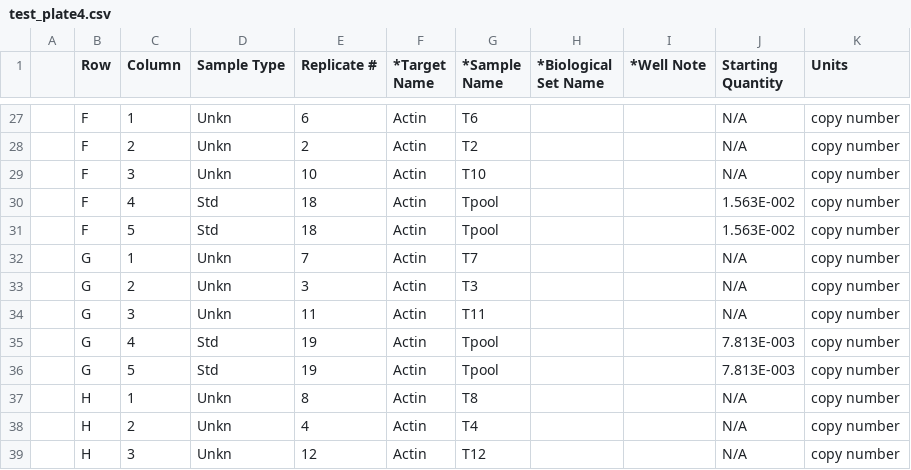
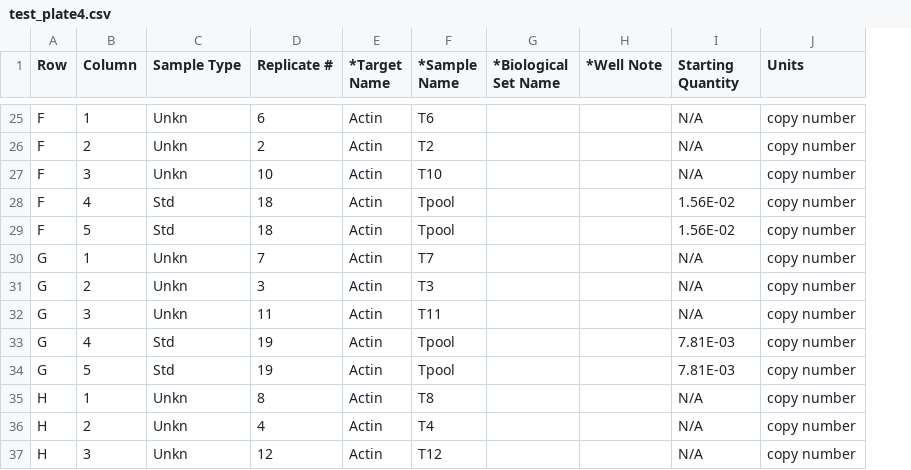
Before and after one commit to liamhawkins/PlateToProtocol, a CSV file: test_plate4.csv, drawn as a sheet; only a part is shown, gaps mark what is left out; removed rows and columns are numbered as before the commit, all else as after; the diff covers the shown part only; the diff names each change by its address in the sheet, - before the commit and + after, or states it on an @@ line.

Commit message:
Modify test_plate4 to have some empty wells in col 4, 5

```diff
--- a/test_plate4.csv
+++ b/test_plate4.csv
-column A, empty
-I28:I29 (Starting Quantity): 1.563E-002
+I28:I29 (Starting Quantity): 1.56E-02
-I33:I34 (Starting Quantity): 7.813E-003
+I33:I34 (Starting Quantity): 7.81E-03
```
Also changed, not shown: 2 removed rows and 8 edited cells elsewhere in this file.
